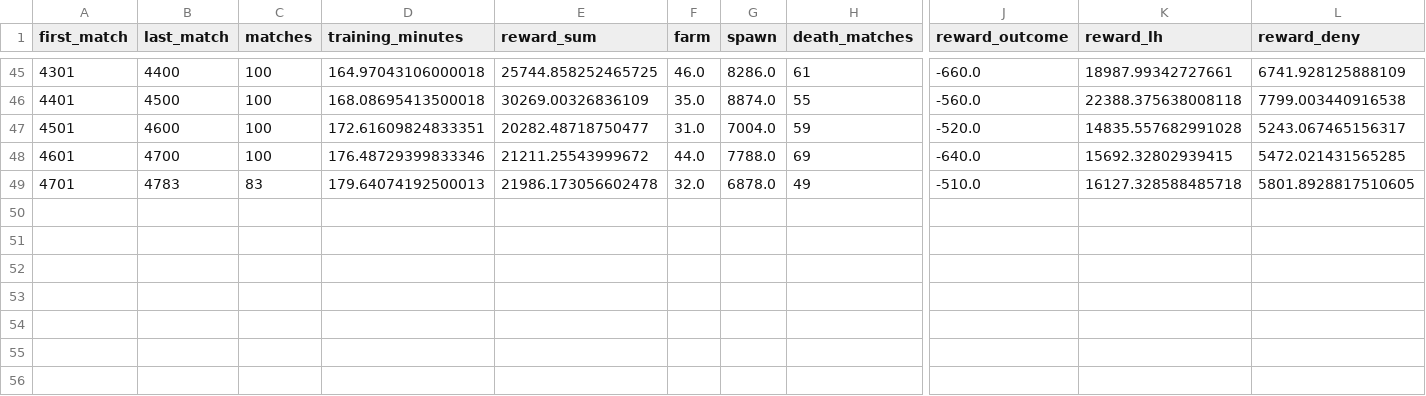
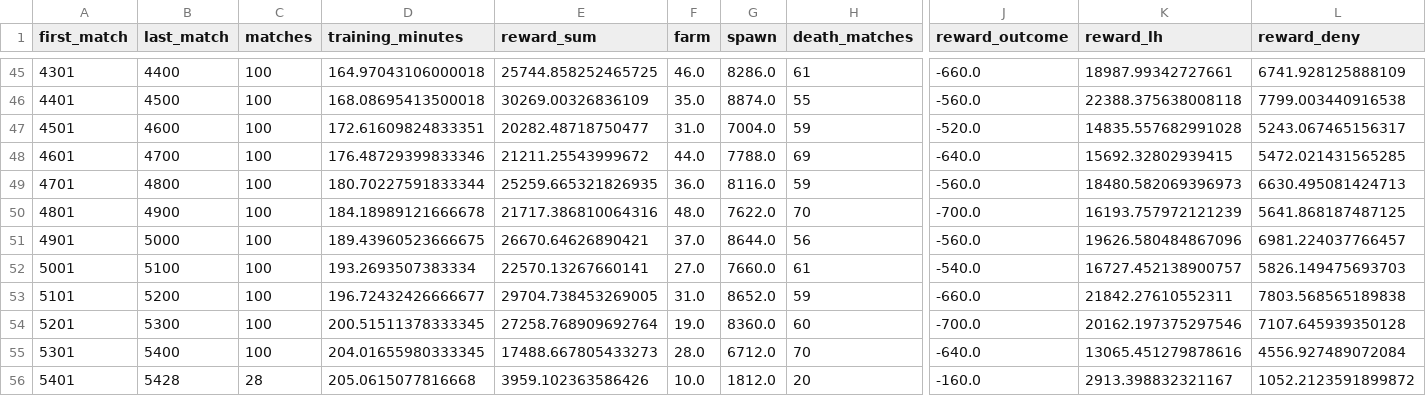
Before and after one commit to Zeltq/AMI, a CSV file: reports/P09b/rl-100-matches.csv, drawn as a sheet; only a part is shown, gaps mark what is left out; rows hold the shown columns only; the diff covers the shown part only; the diff names each change by its address in the sheet, - before the commit and + after, or states it on an @@ line.

Commit message:
[P09b] finalize user-stopped RL at 205.062 minutes

```diff
--- a/reports/P09b/rl-100-matches.csv
+++ b/reports/P09b/rl-100-matches.csv
-B49 (last_match): 4783
+B49 (last_match): 4800
-C49 (matches): 83
+C49 (matches): 100
-D49 (training_minutes): 179.64074192500013
+D49 (training_minutes): 180.70227591833344
-E49 (reward_sum): 21986.173056602478
+E49 (reward_sum): 25259.665321826935
-F49 (farm): 32.0
+F49 (farm): 36.0
-G49 (spawn): 6878.0
+G49 (spawn): 8116.0
-H49 (death_matches): 49
+H49 (death_matches): 59
-J49 (reward_outcome): -510.0
+J49 (reward_outcome): -560.0
-K49 (reward_lh): 16127.328588485718
+K49 (reward_lh): 18480.582069396973
-L49 (reward_deny): 5801.8928817510605
+L49 (reward_deny): 6630.495081424713
+row 50: 4801 | 4900 | 100 | 184.18989121666678 | 21717.386810064316 | 48.0 | 7622.0 | 70 | -700.0 | 16193.757972121239 | 5641.868187487125
+row 51: 4901 | 5000 | 100 | 189.43960523666675 | 26670.64626890421 | 37.0 | 8644.0 | 56 | -560.0 | 19626.580484867096 | 6981.224037766457
+row 52: 5001 | 5100 | 100 | 193.2693507383334 | 22570.13267660141 | 27.0 | 7660.0 | 61 | -540.0 | 16727.452138900757 | 5826.149475693703
+row 53: 5101 | 5200 | 100 | 196.72432426666677 | 29704.738453269005 | 31.0 | 8652.0 | 59 | -660.0 | 21842.27610552311 | 7803.568565189838
+row 54: 5201 | 5300 | 100 | 200.51511378333345 | 27258.768909692764 | 19.0 | 8360.0 | 60 | -700.0 | 20162.197375297546 | 7107.645939350128
+row 55: 5301 | 5400 | 100 | 204.01655980333345 | 17488.667805433273 | 28.0 | 6712.0 | 70 | -640.0 | 13065.451279878616 | 4556.927489072084
+row 56: 5401 | 5428 | 28 | 205.0615077816668 | 3959.102363586426 | 10.0 | 1812.0 | 20 | -160.0 | 2913.398832321167 | 1052.2123591899872
```
Also changed, not shown: 2 edited cells elsewhere in this file, 10 other files.
